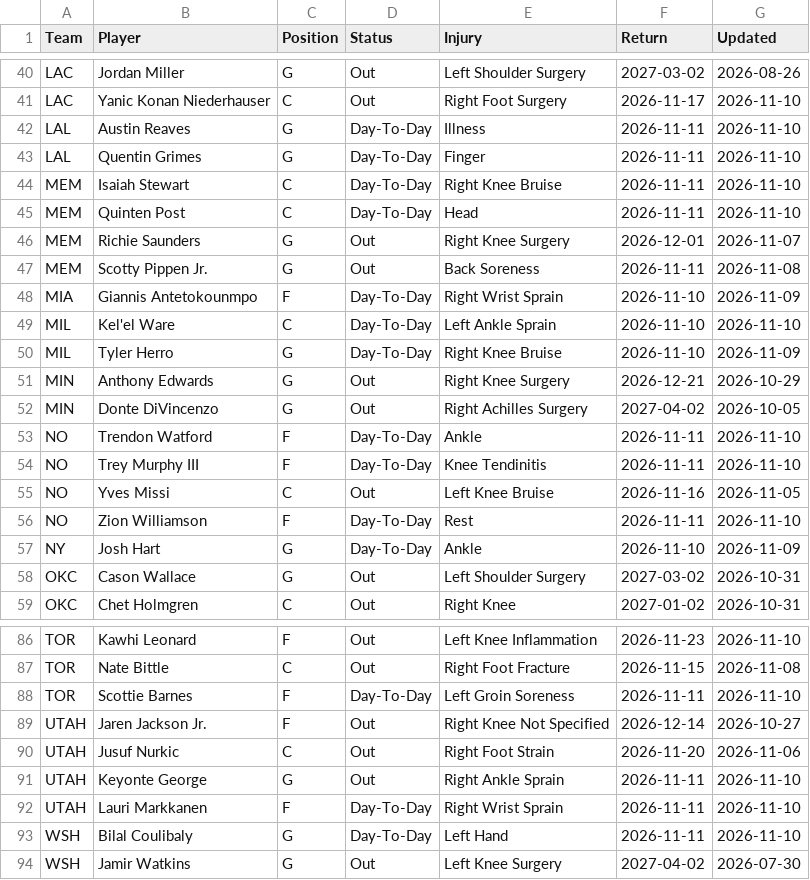
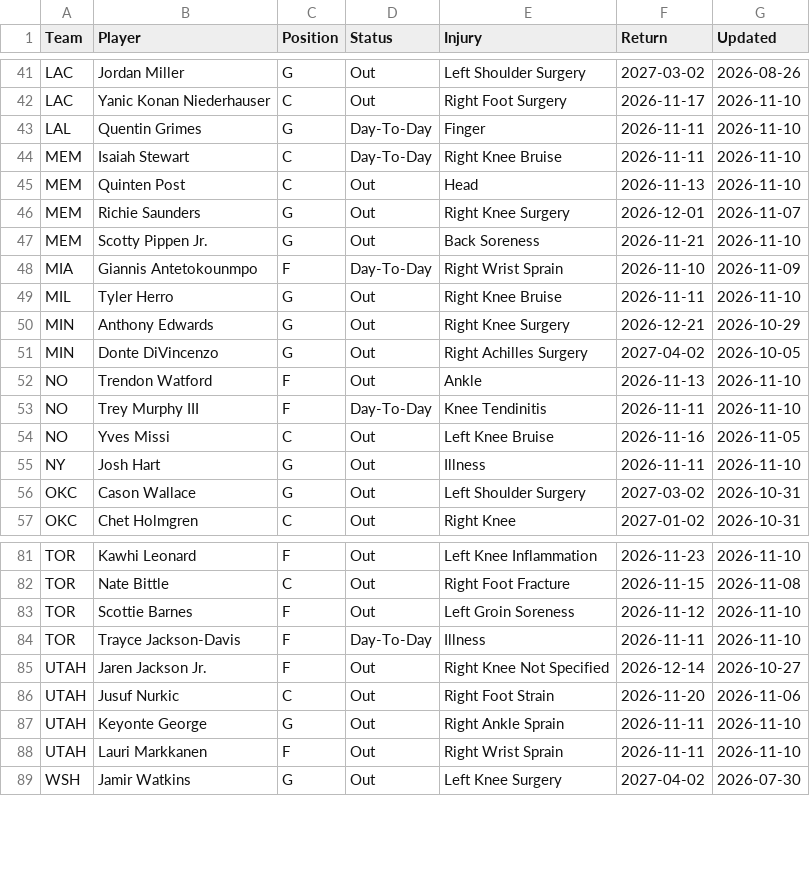
Before and after one commit to HitByOne/NBALedger, a CSV file: site/data/nba_2027_injury_report.csv, drawn as a sheet; only a part is shown, gaps mark what is left out; the diff covers the shown part only.

```diff
--- a/site/data/nba_2027_injury_report.csv
+++ b/site/data/nba_2027_injury_report.csv
@@ -41,18 +42,15 @@ LAC,Jordan Miller,G,Out,Left Shoulder Surgery,2027-03-02,2026-08-26
 LAC,Yanic Konan Niederhauser,C,Out,Right Foot Surgery,2026-11-17,2026-11-10
-LAL,Austin Reaves,G,Day-To-Day,Illness,2026-11-11,2026-11-10
 LAL,Quentin Grimes,G,Day-To-Day,Finger,2026-11-11,2026-11-10
 MEM,Isaiah Stewart,C,Day-To-Day,Right Knee Bruise,2026-11-11,2026-11-10
-MEM,Quinten Post,C,Day-To-Day,Head,2026-11-11,2026-11-10
+MEM,Quinten Post,C,Out,Head,2026-11-13,2026-11-10
 MEM,Richie Saunders,G,Out,Right Knee Surgery,2026-12-01,2026-11-07
-MEM,Scotty Pippen Jr.,G,Out,Back Soreness,2026-11-11,2026-11-08
+MEM,Scotty Pippen Jr.,G,Out,Back Soreness,2026-11-21,2026-11-10
 MIA,Giannis Antetokounmpo,F,Day-To-Day,Right Wrist Sprain,2026-11-10,2026-11-09
-MIL,Kel'el Ware,C,Day-To-Day,Left Ankle Sprain,2026-11-10,2026-11-10
-MIL,Tyler Herro,G,Day-To-Day,Right Knee Bruise,2026-11-10,2026-11-09
+MIL,Tyler Herro,G,Out,Right Knee Bruise,2026-11-11,2026-11-10
 MIN,Anthony Edwards,G,Out,Right Knee Surgery,2026-12-21,2026-10-29
 MIN,Donte DiVincenzo,G,Out,Right Achilles Surgery,2027-04-02,2026-10-05
-NO,Trendon Watford,F,Day-To-Day,Ankle,2026-11-11,2026-11-10
+NO,Trendon Watford,F,Out,Ankle,2026-11-13,2026-11-10
 NO,Trey Murphy III,F,Day-To-Day,Knee Tendinitis,2026-11-11,2026-11-10
 NO,Yves Missi,C,Out,Left Knee Bruise,2026-11-16,2026-11-05
-NO,Zion Williamson,F,Day-To-Day,Rest,2026-11-11,2026-11-10
-NY,Josh Hart,G,Day-To-Day,Ankle,2026-11-10,2026-11-09
+NY,Josh Hart,G,Out,Illness,2026-11-11,2026-11-10
 OKC,Cason Wallace,G,Out,Left Shoulder Surgery,2027-03-02,2026-10-31
@@ -87,3 +82,4 @@ TOR,Kawhi Leonard,F,Out,Left Knee Inflammation,2026-11-23,2026-11-10
 TOR,Nate Bittle,C,Out,Right Foot Fracture,2026-11-15,2026-11-08
-TOR,Scottie Barnes,F,Day-To-Day,Left Groin Soreness,2026-11-11,2026-11-10
+TOR,Scottie Barnes,F,Out,Left Groin Soreness,2026-11-12,2026-11-10
+TOR,Trayce Jackson-Davis,F,Day-To-Day,Illness,2026-11-11,2026-11-10
 UTAH,Jaren Jackson Jr.,F,Out,Right Knee Not Specified,2026-12-14,2026-10-27
@@ -91,4 +87,3 @@ UTAH,Jusuf Nurkic,C,Out,Right Foot Strain,2026-11-20,2026-11-06
 UTAH,Keyonte George,G,Out,Right Ankle Sprain,2026-11-11,2026-11-10
-UTAH,Lauri Markkanen,F,Day-To-Day,Right Wrist Sprain,2026-11-11,2026-11-10
-WSH,Bilal Coulibaly,G,Day-To-Day,Left Hand,2026-11-11,2026-11-10
+UTAH,Lauri Markkanen,F,Out,Right Wrist Sprain,2026-11-11,2026-11-10
 WSH,Jamir Watkins,G,Out,Left Knee Surgery,2027-04-02,2026-07-30
```
Also changed, not shown: 2 added rows, 4 removed rows and 16 edited cells elsewhere in this file, site/data/nba_2027_prop_odds_status.csv, site/data/nba_2027_upcoming_matchups.csv.
